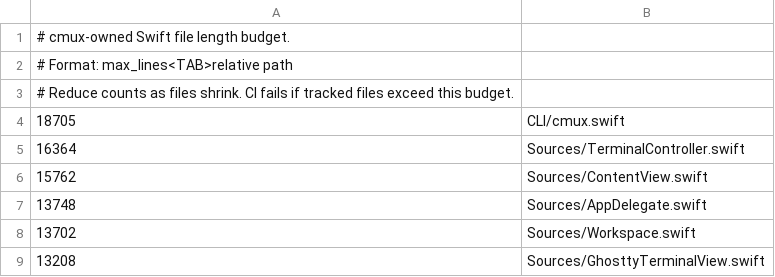
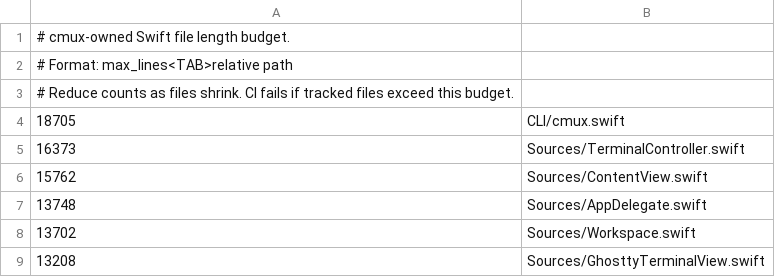
Before and after one commit to youdidwhat-towho/cmux, a TSV file: .github/swift-file-length-budget.tsv, drawn as a sheet; only a part is shown.

Commit message:
Refresh Swift file length budget

```diff
--- a/.github/swift-file-length-budget.tsv
+++ b/.github/swift-file-length-budget.tsv
@@ -4,3 +4,3 @@
 18705	CLI/cmux.swift
-16364	Sources/TerminalController.swift
+16373	Sources/TerminalController.swift
 15762	Sources/ContentView.swift
```
